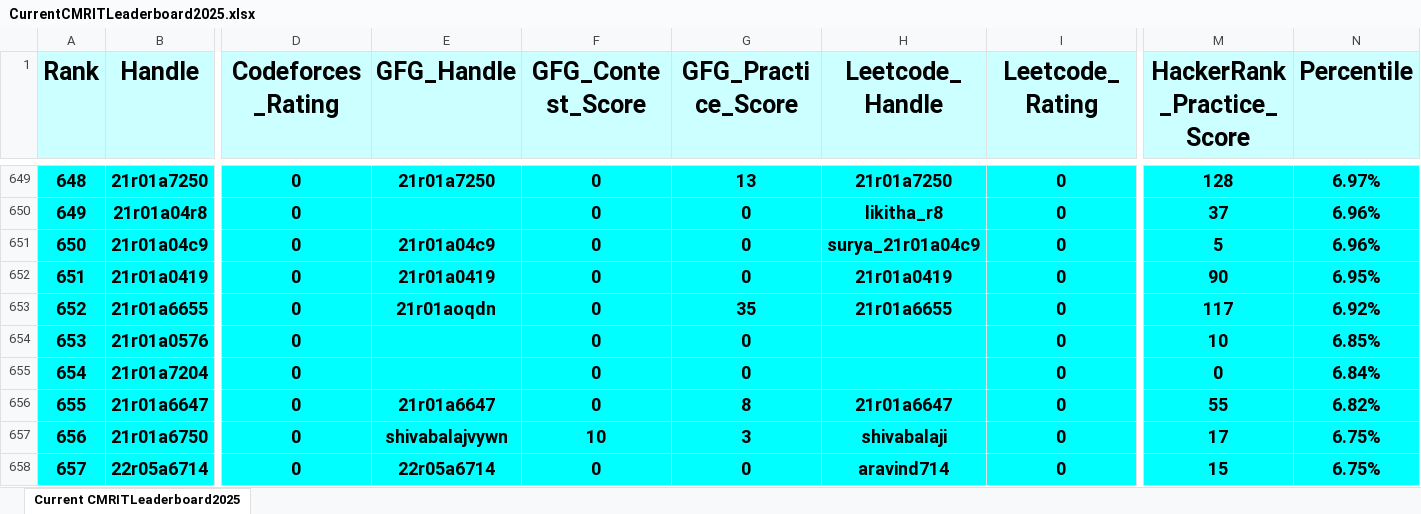
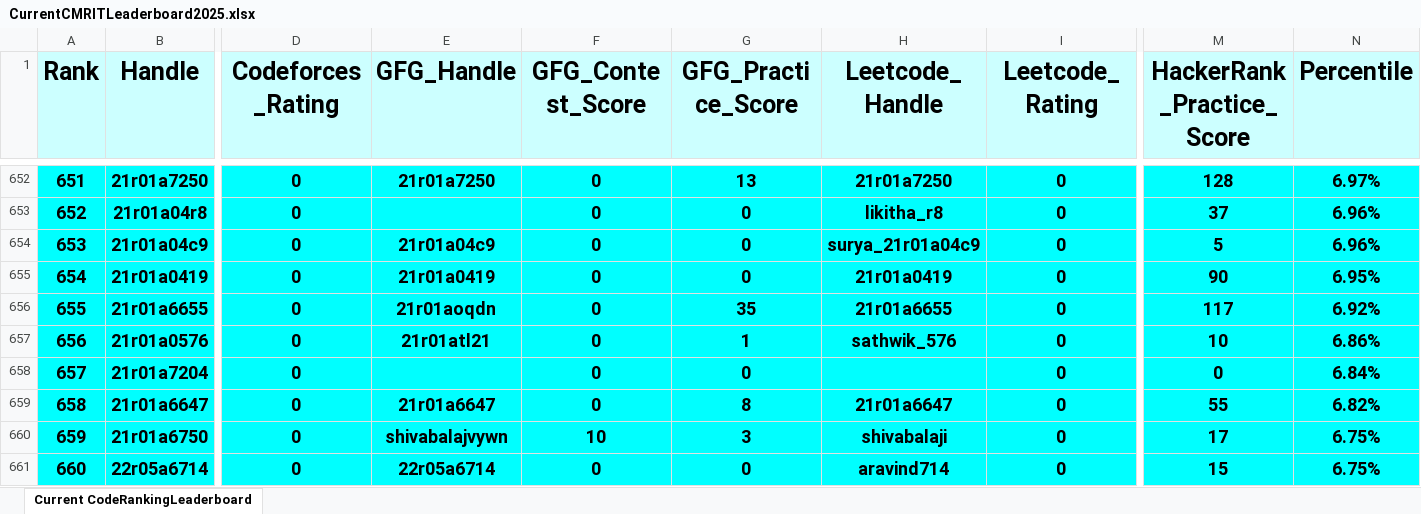
Before and after one commit to gabyah92/CMRIT2025Leaderboard, an Excel workbook: Leaderboards/CurrentCMRITLeaderboard2025.xlsx, sheet Current CodeRankingLeaderboard, drawn as a sheet; only a part is shown, gaps mark what is left out; values as stored, in another font and other column widths than the file's, no borders; addresses are those after the commit; the diff covers the shown part only; the diff names each change by its address in the sheet, - before the commit and + after, or states it on an @@ line.

```diff
--- a/Leaderboards/CurrentCMRITLeaderboard2025.xlsx (sheet Current CodeRankingLeaderboard)
+++ b/Leaderboards/CurrentCMRITLeaderboard2025.xlsx (sheet Current CodeRankingLeaderboard)
-sheet tab: Current CMRITLeaderboard2025
+sheet tab: Current CodeRankingLeaderboard
@@ column A (Rank) renumbered between rows 16 and 1077 @@
-E657 (GFG_Handle): (empty)
+E657 (GFG_Handle): 21r01atl21
-G657 (GFG_Practice_Score): 0
+G657 (GFG_Practice_Score): 1
-H657 (Leetcode_Handle): (empty)
+H657 (Leetcode_Handle): sathwik_576
-N657 (Percentile): 6.85%
+N657 (Percentile): 6.86%
```
Also changed, not shown: 23 added rows, 22 removed rows and 21 edited cells elsewhere in this sheet.
